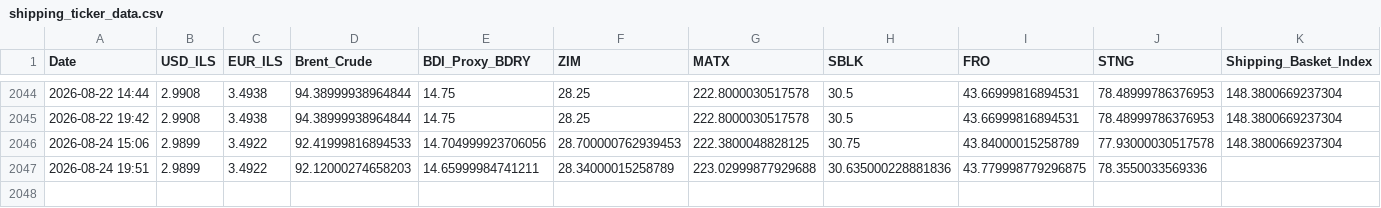
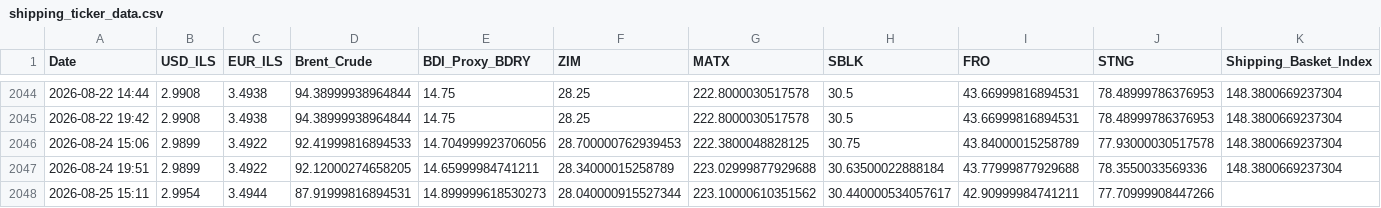
Before and after one commit to AshKatzEm/logistics-cost, a CSV file: shipping_ticker_data.csv, drawn as a sheet; only a part is shown, gaps mark what is left out.

```diff
--- a/shipping_ticker_data.csv
+++ b/shipping_ticker_data.csv
@@ -2046,2 +2046,3 @@ Date,USD_ILS,EUR_ILS,Brent_Crude,BDI_Proxy_BDRY,ZIM,MATX,SBLK,FRO,STNG,Shipping_
 2026-08-24 15:06,2.9899,3.4922,92.41999816894533,14.704999923706056,28.700000762939453,222.3800048828125,30.75,43.84000015258789,77.93000030517578,148.3800669237304
-2026-08-24 19:51,2.9899,3.4922,92.12000274658203,14.65999984741211,28.34000015258789,223.02999877929688,30.635000228881836,43.779998779296875,78.3550033569336,
+2026-08-24 19:51,2.9899,3.4922,92.12000274658205,14.65999984741211,28.34000015258789,223.02999877929688,30.63500022888184,43.77999877929688,78.3550033569336,148.3800669237304
+2026-08-25 15:11,2.9954,3.4944,87.91999816894531,14.899999618530273,28.040000915527344,223.10000610351562,30.440000534057617,42.90999984741211,77.70999908447266,
```
